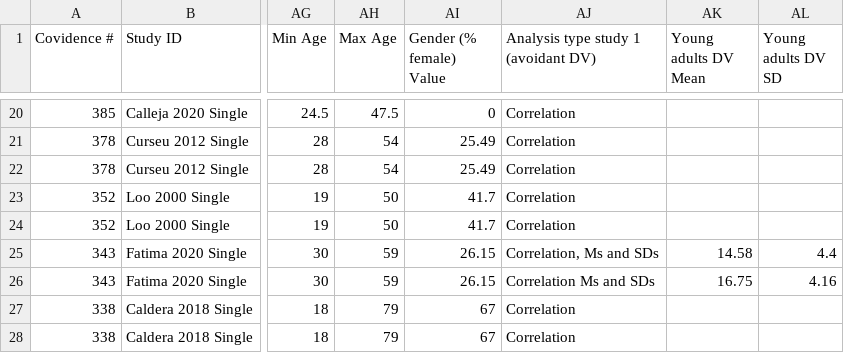
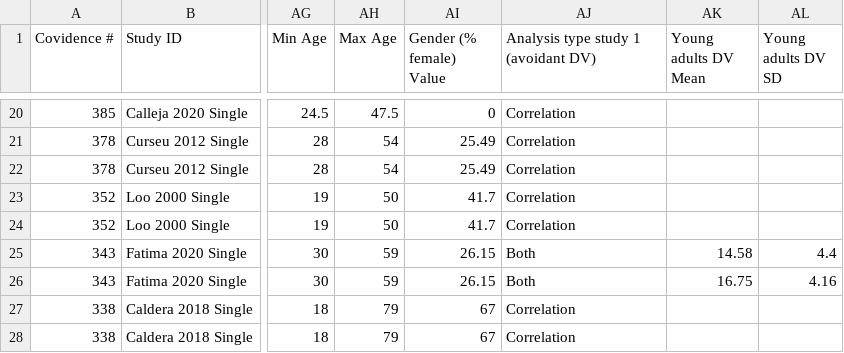
Before and after one commit to TarrenLC/meta, a CSV file: 2024-0520_review_Formatted.csv, drawn as a sheet; only a part is shown, gaps mark what is left out; the diff names each change by its address in the sheet, - before the commit and + after, or states it on an @@ line.

```diff
--- a/2024-0520_review_Formatted.csv
+++ b/2024-0520_review_Formatted.csv
-AJ25: Correlation, Ms and SDs
+AJ25: Both
-AJ26: Correlation Ms and SDs
+AJ26: Both
```
Also changed, not shown: 1 other file.
